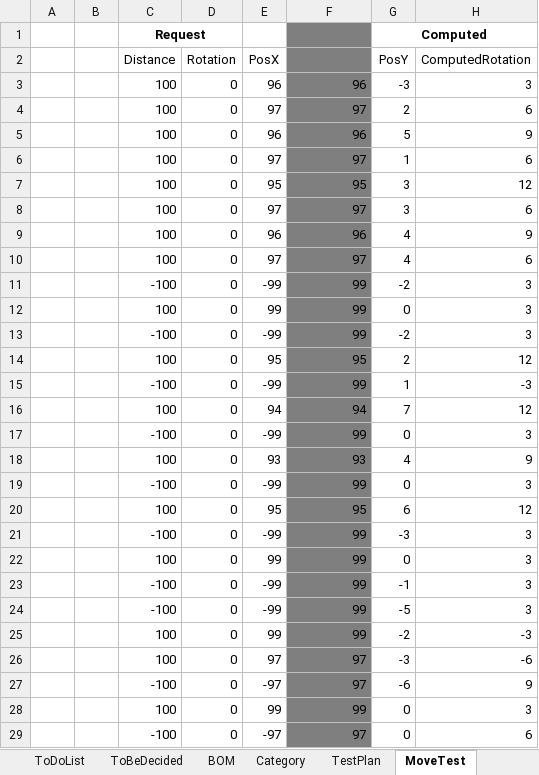
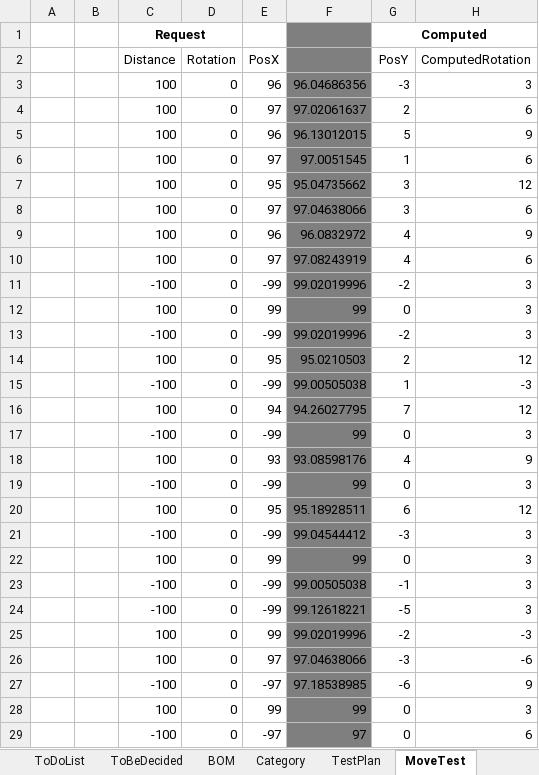
Before and after one commit to cuillerj/ApeRobot, an Excel workbook: ProjectPlan/ToDoList.xlsx, sheet MoveTest, drawn as a sheet; only a part is shown; values as stored, in another font and other column widths than the file's, no borders; charts and pictures not drawn; the diff covers the shown part only; the diff names each change by its address in the sheet, - before the commit and + after, or states it on an @@ line.

```diff
--- a/ProjectPlan/ToDoList.xlsx (sheet MoveTest)
+++ b/ProjectPlan/ToDoList.xlsx (sheet MoveTest)
-F3: 96
+F3: 96.04686356
-F4: 97
+F4: 97.02061637
-F5: 96
+F5: 96.13012015
-F6: 97
+F6: 97.0051545
-F7: 95
+F7: 95.04735662
-F8: 97
+F8: 97.04638066
-F9: 96
+F9: 96.0832972
-F10: 97
+F10: 97.08243919
-F11: 99
+F11: 99.02019996
-F13: 99
+F13: 99.02019996
-F14: 95
+F14: 95.0210503
-F15: 99
+F15: 99.00505038
-F16: 94
+F16: 94.26027795
-F18: 93
+F18: 93.08598176
-F20: 95
+F20: 95.18928511
-F21: 99
+F21: 99.04544412
-F23: 99
+F23: 99.00505038
-F24: 99
+F24: 99.12618221
-F25: 99
+F25: 99.02019996
-F26: 97
+F26: 97.04638066
-F27: 97
+F27: 97.18538985
```
Also changed, not shown: 2 added rows, 2 removed rows and 10 edited cells elsewhere in this sheet, formulas that keep their value, charts or pictures, 1 other file.
